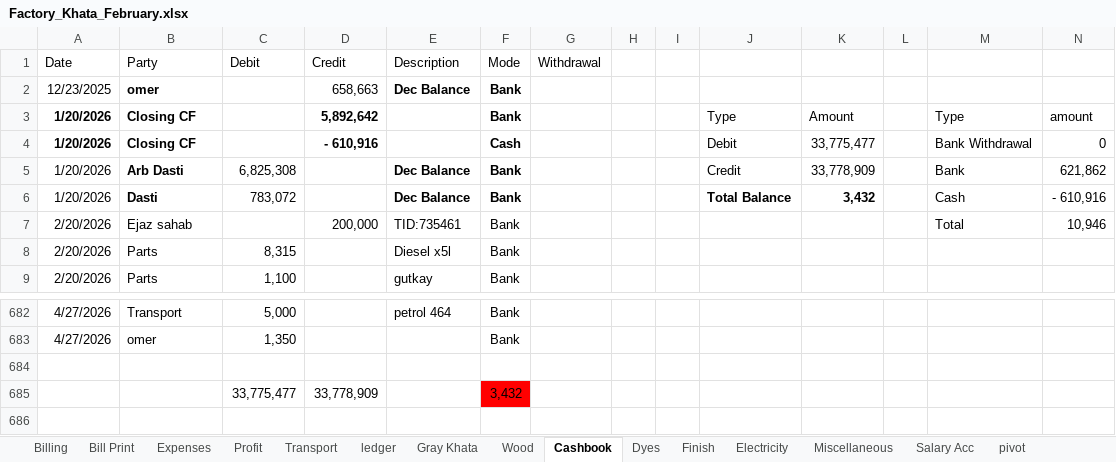
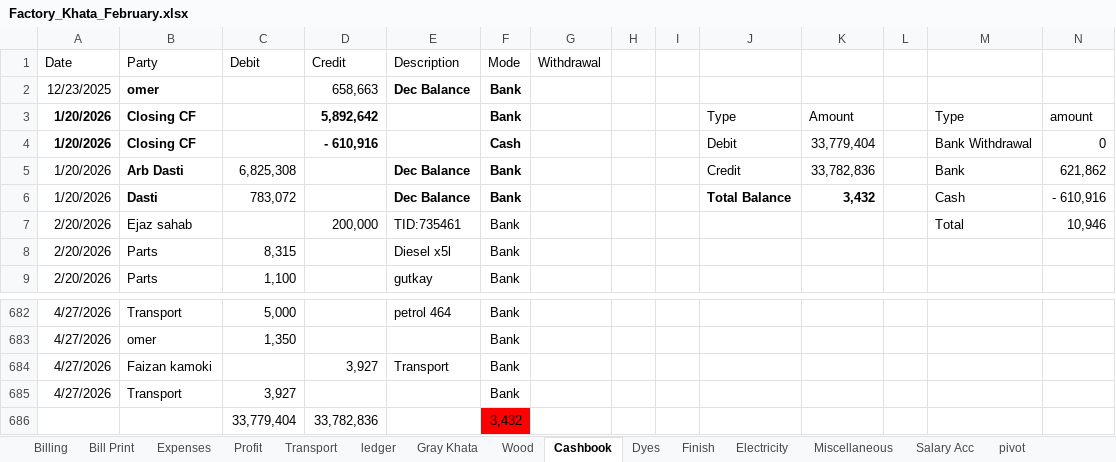
Before and after one commit to omerrazzaq4/AlHamd_Feb, an Excel workbook: Factory_Khata_February.xlsx, sheet Cashbook, drawn as a sheet; only a part is shown, gaps mark what is left out; values as stored, in another font and other column widths than the file's, no borders; charts and pictures and table styles not drawn; removed rows and columns are numbered as before the commit, all else as after; rows hold the shown columns only; the diff names each change by its address in the sheet, - before the commit and + after, or states it on an @@ line.

Commit message:
Add files via upload

```diff
--- a/Factory_Khata_February.xlsx (sheet Cashbook)
+++ b/Factory_Khata_February.xlsx (sheet Cashbook)
-K4: 33,775,477
+K4: 33,779,404
-K5: 33,778,909
+K5: 33,782,836
-row 684: (empty)
+row 684: 4/27/2026 | Faizan kamoki |  | 3,927 | Transport | Bank
-row 685:  |  | 33,775,477 | 33,778,909 |  | 3,432
+row 685: 4/27/2026 | Transport | 3,927 |  |  | Bank
+row 686:  |  | 33,779,404 | 33,782,836 |  | 3,432
```
Also changed, not shown: sheet Profit, sheet Billing, sheet Balance.
